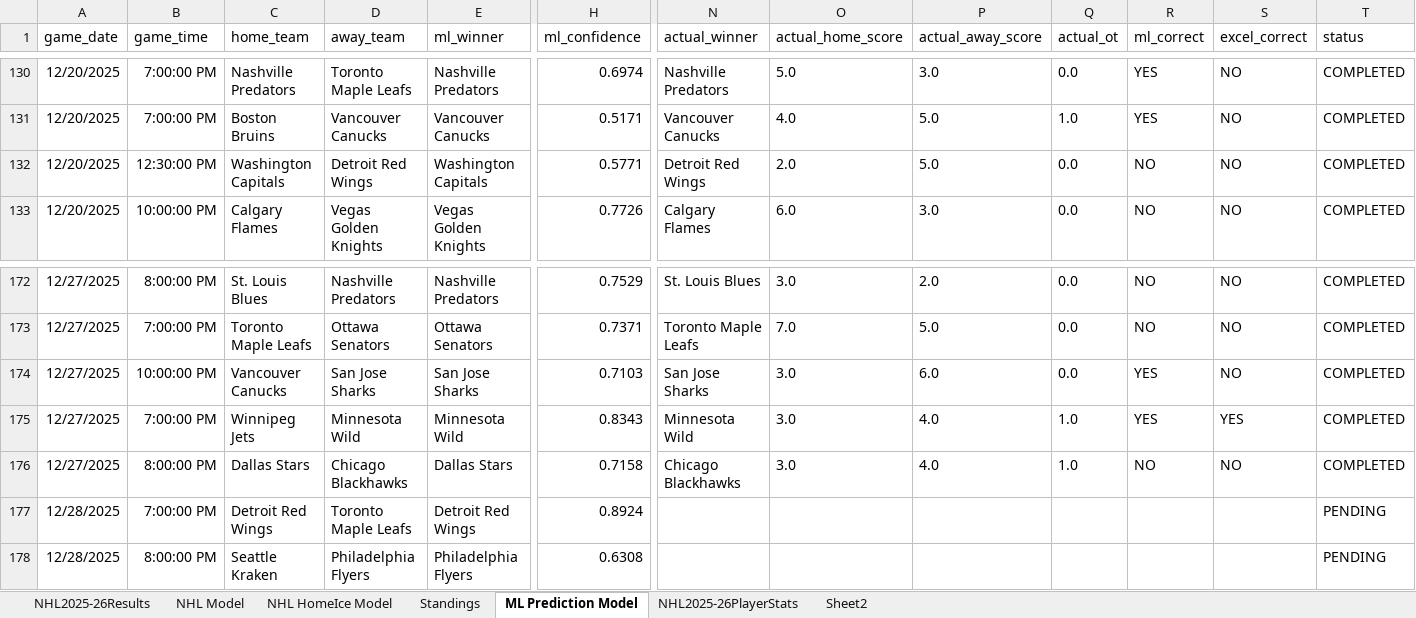
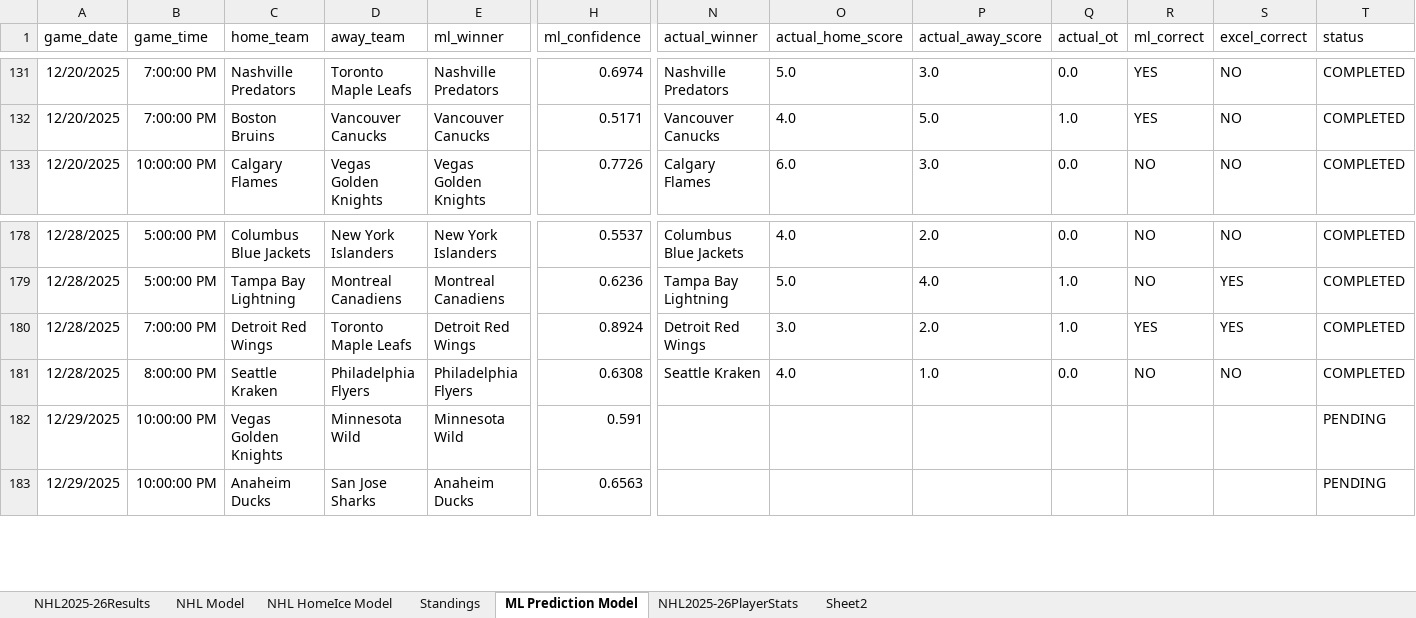
Before and after one commit to AidzNasty/NHL-Prediction-Model, an Excel workbook: Aidan Conte NHL 2025-26 Prediction Model.xlsx, sheet ML Prediction Model, drawn as a sheet; only a part is shown, gaps mark what is left out; values as stored, in another font and other column widths than the file's, no borders; table styles not drawn; addresses are those after the commit; rows hold the shown columns only; the diff covers the shown part only; the diff names each change by its address in the sheet, - before the commit and + after, or states it on an @@ line.

```diff
--- a/Aidan Conte NHL 2025-26 Prediction Model.xlsx (sheet ML Prediction Model)
+++ b/Aidan Conte NHL 2025-26 Prediction Model.xlsx (sheet ML Prediction Model)
@@ row 132 moved to row 125: 12/20/2025 @@
-A178 (game_date): 12/27/2025
+A178 (game_date): 12/28/2025
-B178 (game_time): 8:00:00 PM
+B178 (game_time): 5:00:00 PM
-C178 (home_team): St. Louis Blues
+C178 (home_team): Columbus Blue Jackets
-D178 (away_team): Nashville Predators
+D178 (away_team): New York Islanders
-E178 (ml_winner): Nashville Predators
+E178 (ml_winner): New York Islanders
-H178 (ml_confidence): 0.7529
+H178 (ml_confidence): 0.5537
-N178 (actual_winner): St. Louis Blues
+N178 (actual_winner): Columbus Blue Jackets
-O178 (actual_home_score): 3.0
+O178 (actual_home_score): 4.0
@@ row 173 moved to row 167: 12/27/2025 @@
@@ row 174 moved to row 166: 12/27/2025 @@
@@ row 175 moved to row 165: 12/27/2025 @@
@@ row 176 moved to row 168: 12/27/2025 @@
+row 179: 12/28/2025 | 5:00:00 PM | Tampa Bay Lightning | Montreal Canadiens | Montreal Canadiens | 0.6236 | Tampa Bay Lightning | 5.0 | 4.0 | 1.0 | NO | YES | COMPLETED
-N180 (actual_winner): (empty)
+N180 (actual_winner): Detroit Red Wings
-O180 (actual_home_score): (empty)
+O180 (actual_home_score): 3.0
-P180 (actual_away_score): (empty)
+P180 (actual_away_score): 2.0
-Q180 (actual_ot): (empty)
+Q180 (actual_ot): 1.0
-R180 (ml_correct): (empty)
+R180 (ml_correct): YES
-S180 (excel_correct): (empty)
+S180 (excel_correct): YES
-T180:T181 (status): PENDING
+T180:T181 (status): COMPLETED
-N181 (actual_winner): (empty)
+N181 (actual_winner): Seattle Kraken
-O181 (actual_home_score): (empty)
+O181 (actual_home_score): 4.0
-P181 (actual_away_score): (empty)
+P181 (actual_away_score): 1.0
-Q181 (actual_ot): (empty)
+Q181 (actual_ot): 0.0
-R181 (ml_correct): (empty)
+R181 (ml_correct): NO
-S181 (excel_correct): (empty)
+S181 (excel_correct): NO
+row 182: 12/29/2025 | 10:00:00 PM | Vegas Golden Knights | Minnesota Wild | Minnesota Wild | 0.591 |  |  |  |  |  |  | PENDING
+row 183: 12/29/2025 | 10:00:00 PM | Anaheim Ducks | San Jose Sharks | Anaheim Ducks | 0.6563 |  |  |  |  |  |  | PENDING
```
Also changed, not shown: 9 added rows, 1 removed row, 101 moved rows and 18 edited cells elsewhere in this sheet, sheet NHL HomeIce Model, sheet NHL Model, sheet Standings, sheet NHL2025-26Results.
